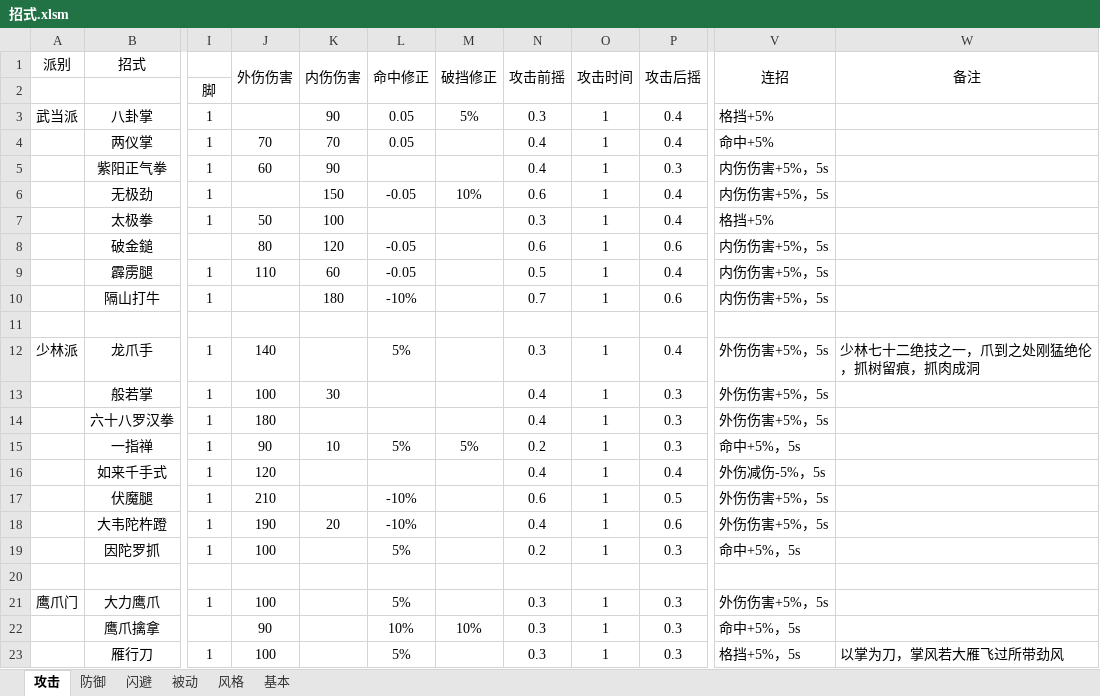
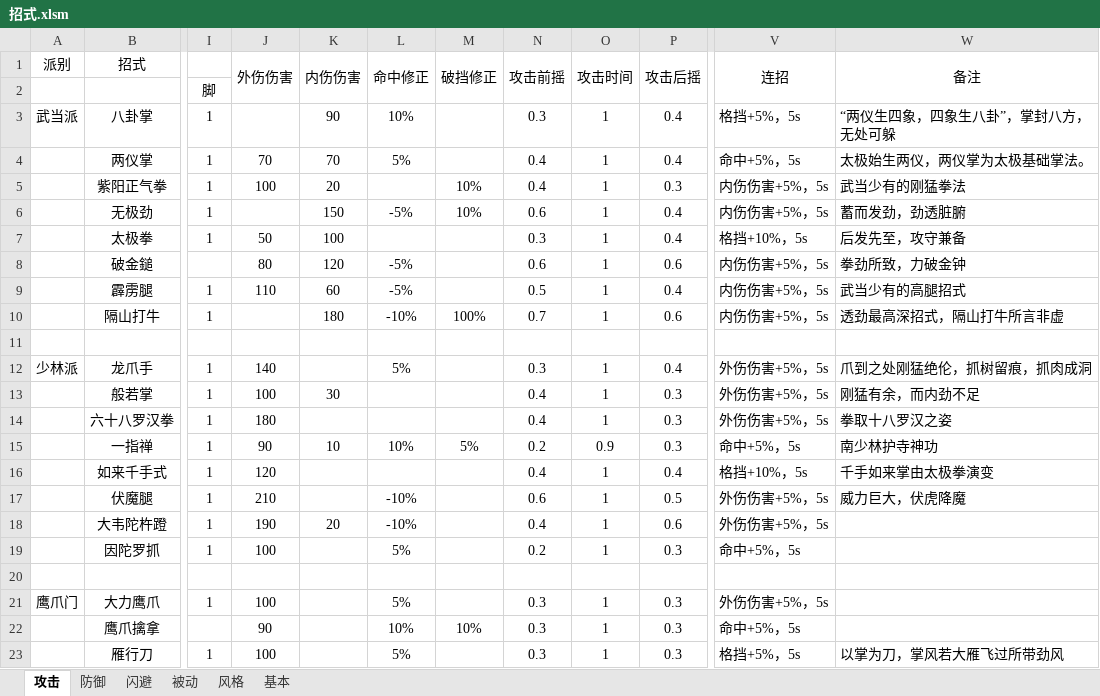
Before and after one commit to pealpool/kungfu, an Excel workbook: plan/招式.xlsm, sheet 攻击, drawn as a sheet; only a part is shown, gaps mark what is left out; values as stored, in another font and other column widths than the file's, no borders; conditional formats not drawn; the diff names each change by its address in the sheet, - before the commit and + after, or states it on an @@ line.

```diff
--- a/plan/招式.xlsm (sheet 攻击)
+++ b/plan/招式.xlsm (sheet 攻击)
-L3 (命中修正): 0.05
+L3 (命中修正): 10%
-M3 (破挡修正): 5%
+M3 (破挡修正): (empty)
-V3 (连招): 格挡+5%
+V3 (连招): 格挡+5%，5s
-W3 (备注): (empty)
+W3 (备注): “两仪生四象，四象生八卦”，掌封八方，无处可躲
-L4 (命中修正): 0.05
+L4 (命中修正): 5%
-V4 (连招): 命中+5%
+V4 (连招): 命中+5%，5s
-W4 (备注): (empty)
+W4 (备注): 太极始生两仪，两仪掌为太极基础掌法。
-J5 (外伤伤害): 60
+J5 (外伤伤害): 100
-K5 (内伤伤害): 90
+K5 (内伤伤害): 20
-M5 (破挡修正): (empty)
+M5 (破挡修正): 10%
-W5 (备注): (empty)
+W5 (备注): 武当少有的刚猛拳法
-L6 (命中修正): -0.05
+L6 (命中修正): -5%
-W6 (备注): (empty)
+W6 (备注): 蓄而发劲，劲透脏腑
-V7 (连招): 格挡+5%
+V7 (连招): 格挡+10%，5s
-W7 (备注): (empty)
+W7 (备注): 后发先至，攻守兼备
-L8:L9 (命中修正): -0.05
+L8:L9 (命中修正): -5%
-W8 (备注): (empty)
+W8 (备注): 拳劲所致，力破金钟
-W9 (备注): (empty)
+W9 (备注): 武当少有的高腿招式
-M10 (破挡修正): (empty)
+M10 (破挡修正): 100%
-W10 (备注): (empty)
+W10 (备注): 透劲最高深招式，隔山打牛所言非虚
-W12 (备注): 少林七十二绝技之一，爪到之处刚猛绝伦，抓树留痕，抓肉成洞
+W12 (备注): 爪到之处刚猛绝伦，抓树留痕，抓肉成洞
-W13 (备注): (empty)
+W13 (备注): 刚猛有余，而内劲不足
-W14 (备注): (empty)
+W14 (备注): 拳取十八罗汉之姿
-L15 (命中修正): 5%
+L15 (命中修正): 10%
-O15 (攻击时间): 1
+O15 (攻击时间): 0.9
-W15 (备注): (empty)
+W15 (备注): 南少林护寺神功
-V16 (连招): 外伤减伤-5%，5s
+V16 (连招): 格挡+10%，5s
-W16 (备注): (empty)
+W16 (备注): 千手如来掌由太极拳演变
-W17 (备注): (empty)
+W17 (备注): 威力巨大，伏虎降魔
```
Also changed, not shown: sheet 闪避, sheet 基本, sheet 防御, sheet 被动, charts or pictures, plan/招式 - 副本.xlsm, 3 other files.
